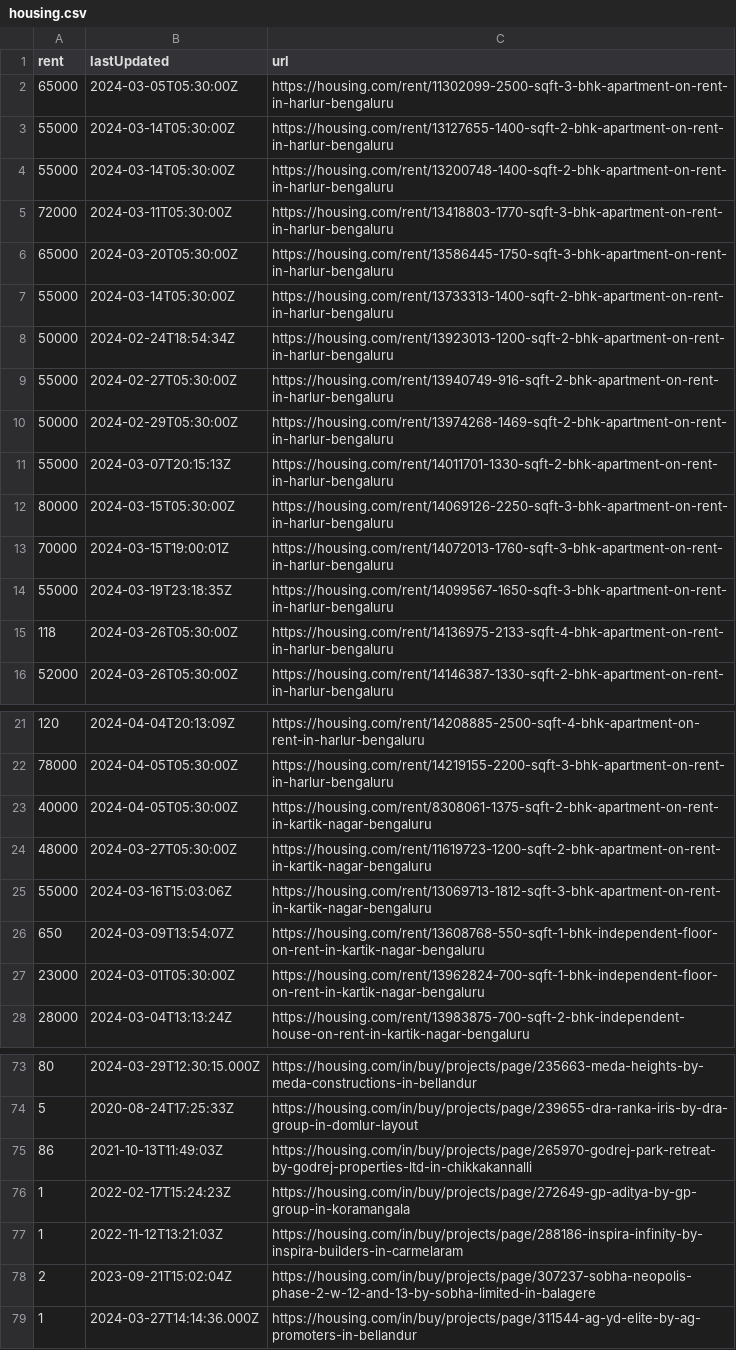
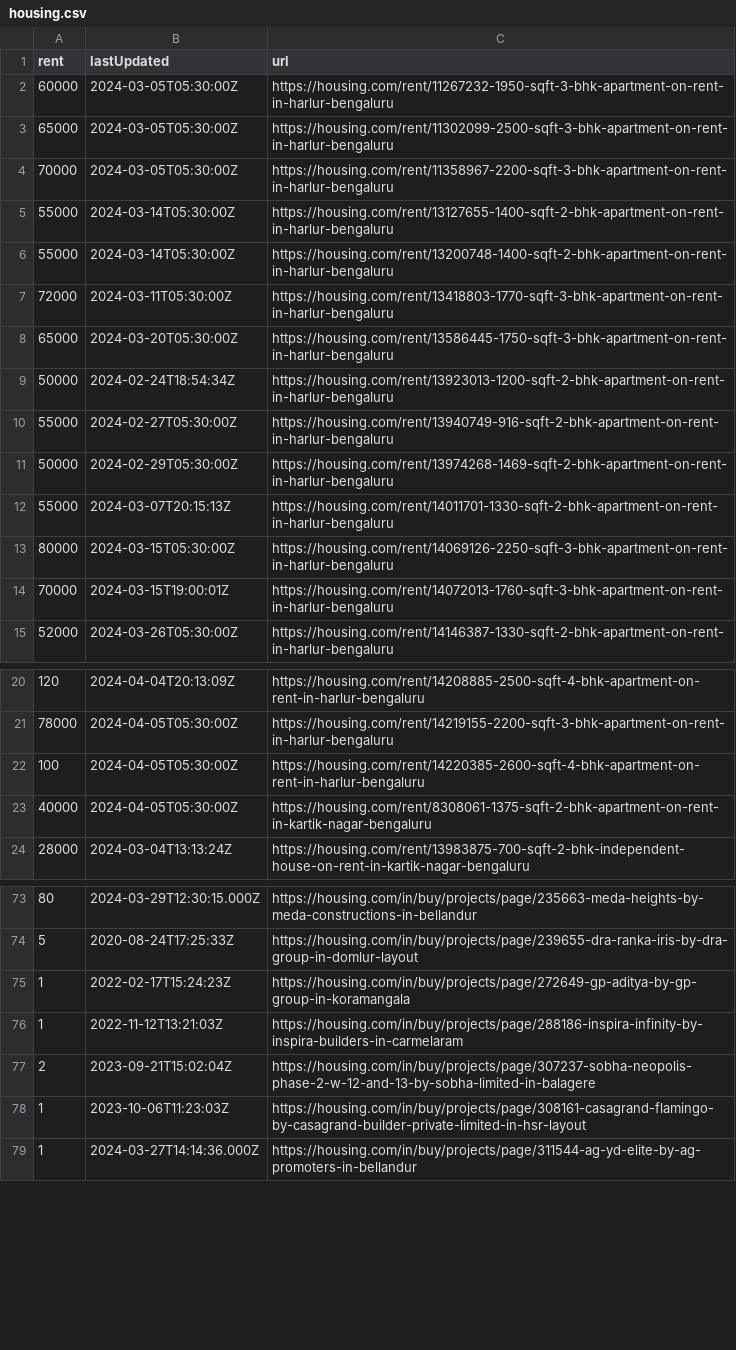
Before and after one commit to KShivendu/blr-societies, a CSV file: data/housing.csv, drawn as a sheet; only a part is shown, gaps mark what is left out; the diff covers the shown part only.

```diff
--- a/data/housing.csv
+++ b/data/housing.csv
@@ -1,3 +1,5 @@
 rent, lastUpdated, url
+"60000","2024-03-05T05:30:00Z","https://housing.com/rent/11267232-1950-sqft-3-bhk-apartment-on-rent-in-harlur-bengaluru"
 "65000","2024-03-05T05:30:00Z","https://housing.com/rent/11302099-2500-sqft-3-bhk-apartment-on-rent-in-harlur-bengaluru"
+"70000","2024-03-05T05:30:00Z","https://housing.com/rent/11358967-2200-sqft-3-bhk-apartment-on-rent-in-harlur-bengaluru"
 "55000","2024-03-14T05:30:00Z","https://housing.com/rent/13127655-1400-sqft-2-bhk-apartment-on-rent-in-harlur-bengaluru"
@@ -6,3 +8,2 @@ rent, lastUpdated, url
 "65000","2024-03-20T05:30:00Z","https://housing.com/rent/13586445-1750-sqft-3-bhk-apartment-on-rent-in-harlur-bengaluru"
-"55000","2024-03-14T05:30:00Z","https://housing.com/rent/13733313-1400-sqft-2-bhk-apartment-on-rent-in-harlur-bengaluru"
 "50000","2024-02-24T18:54:34Z","https://housing.com/rent/13923013-1200-sqft-2-bhk-apartment-on-rent-in-harlur-bengaluru"
@@ -13,4 +14,2 @@ rent, lastUpdated, url
 "70000","2024-03-15T19:00:01Z","https://housing.com/rent/14072013-1760-sqft-3-bhk-apartment-on-rent-in-harlur-bengaluru"
-"55000","2024-03-19T23:18:35Z","https://housing.com/rent/14099567-1650-sqft-3-bhk-apartment-on-rent-in-harlur-bengaluru"
-"118","2024-03-26T05:30:00Z","https://housing.com/rent/14136975-2133-sqft-4-bhk-apartment-on-rent-in-harlur-bengaluru"
 "52000","2024-03-26T05:30:00Z","https://housing.com/rent/14146387-1330-sqft-2-bhk-apartment-on-rent-in-harlur-bengaluru"
@@ -22,7 +21,4 @@ rent, lastUpdated, url
 "78000","2024-04-05T05:30:00Z","https://housing.com/rent/14219155-2200-sqft-3-bhk-apartment-on-rent-in-harlur-bengaluru"
+"100","2024-04-05T05:30:00Z","https://housing.com/rent/14220385-2600-sqft-4-bhk-apartment-on-rent-in-harlur-bengaluru"
 "40000","2024-04-05T05:30:00Z","https://housing.com/rent/8308061-1375-sqft-2-bhk-apartment-on-rent-in-kartik-nagar-bengaluru"
-"48000","2024-03-27T05:30:00Z","https://housing.com/rent/11619723-1200-sqft-2-bhk-apartment-on-rent-in-kartik-nagar-bengaluru"
-"55000","2024-03-16T15:03:06Z","https://housing.com/rent/13069713-1812-sqft-3-bhk-apartment-on-rent-in-kartik-nagar-bengaluru"
-"650","2024-03-09T13:54:07Z","https://housing.com/rent/13608768-550-sqft-1-bhk-independent-floor-on-rent-in-kartik-nagar-bengaluru"
-"23000","2024-03-01T05:30:00Z","https://housing.com/rent/13962824-700-sqft-1-bhk-independent-floor-on-rent-in-kartik-nagar-bengaluru"
 "28000","2024-03-04T13:13:24Z","https://housing.com/rent/13983875-700-sqft-2-bhk-independent-house-on-rent-in-kartik-nagar-bengaluru"
@@ -74,3 +74,2 @@ rent, lastUpdated, url
 "5","2020-08-24T17:25:33Z","https://housing.com/in/buy/projects/page/239655-dra-ranka-iris-by-dra-group-in-domlur-layout"
-"86","2021-10-13T11:49:03Z","https://housing.com/in/buy/projects/page/265970-godrej-park-retreat-by-godrej-properties-ltd-in-chikkakannalli"
 "1","2022-02-17T15:24:23Z","https://housing.com/in/buy/projects/page/272649-gp-aditya-by-gp-group-in-koramangala"
@@ -78,2 +77,3 @@ rent, lastUpdated, url
 "2","2023-09-21T15:02:04Z","https://housing.com/in/buy/projects/page/307237-sobha-neopolis-phase-2-w-12-and-13-by-sobha-limited-in-balagere"
+"1","2023-10-06T11:23:03Z","https://housing.com/in/buy/projects/page/308161-casagrand-flamingo-by-casagrand-builder-private-limited-in-hsr-layout"
 "1","2024-03-27T14:14:36.000Z","https://housing.com/in/buy/projects/page/311544-ag-yd-elite-by-ag-promoters-in-bellandur"
```
Also changed, not shown: 2 added rows, 1 removed row and 5 moved rows elsewhere in this file.
